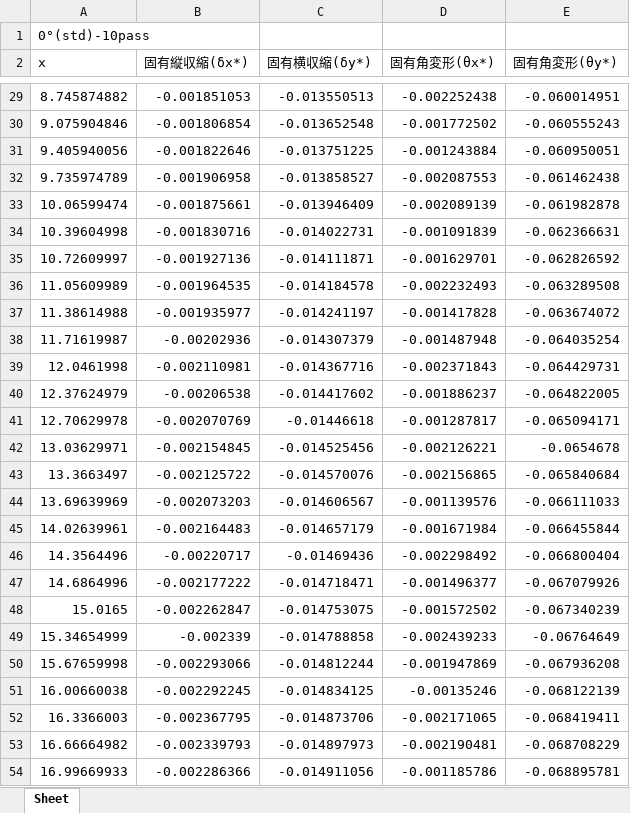
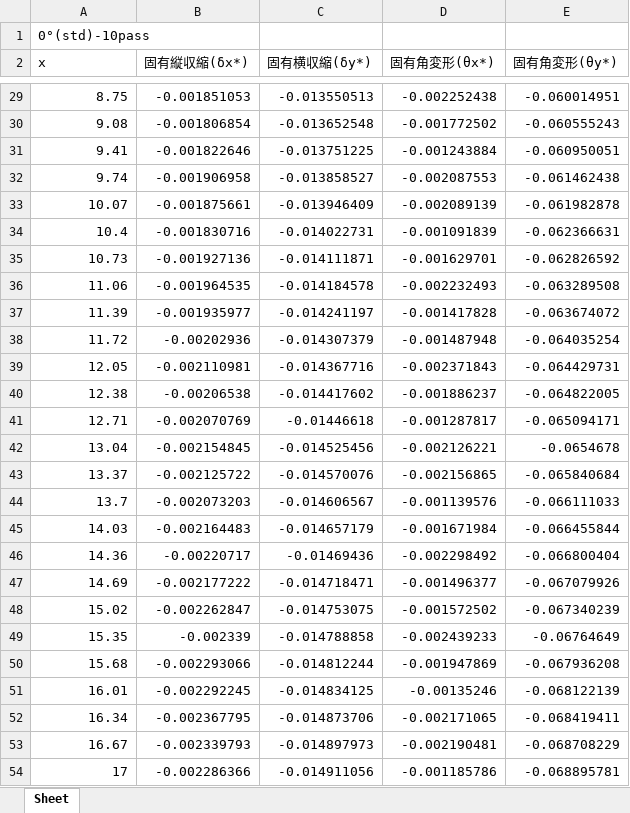
Before and after one commit to yuki0083/Intrinsic-strain, an Excel workbook: 結果/曲げ剛性/曲率試験片/0°方向/0°方向_result.xlsx, sheet Sheet, drawn as a sheet; only a part is shown, gaps mark what is left out; values as stored, in another font and other column widths than the file's, no borders; charts and pictures not drawn; the diff covers the shown part only; the diff names each change by its address in the sheet, - before the commit and + after, or states it on an @@ line.

```diff
--- a/結果/曲げ剛性/曲率試験片/0°方向/0°方向_result.xlsx (sheet Sheet)
+++ b/結果/曲げ剛性/曲率試験片/0°方向/0°方向_result.xlsx (sheet Sheet)
-A29 (x): 8.745874882
+A29 (x): 8.75
-A30 (x): 9.075904846
+A30 (x): 9.08
-A31 (x): 9.405940056
+A31 (x): 9.41
-A32 (x): 9.735974789
+A32 (x): 9.74
-A33 (x): 10.06599474
+A33 (x): 10.07
-A34 (x): 10.39604998
+A34 (x): 10.4
-A35 (x): 10.72609997
+A35 (x): 10.73
-A36 (x): 11.05609989
+A36 (x): 11.06
-A37 (x): 11.38614988
+A37 (x): 11.39
-A38 (x): 11.71619987
+A38 (x): 11.72
-A39 (x): 12.0461998
+A39 (x): 12.05
-A40 (x): 12.37624979
+A40 (x): 12.38
-A41 (x): 12.70629978
+A41 (x): 12.71
-A42 (x): 13.03629971
+A42 (x): 13.04
-A43 (x): 13.3663497
+A43 (x): 13.37
-A44 (x): 13.69639969
+A44 (x): 13.7
-A45 (x): 14.02639961
+A45 (x): 14.03
-A46 (x): 14.3564496
+A46 (x): 14.36
-A47 (x): 14.6864996
+A47 (x): 14.69
-A48 (x): 15.0165
+A48 (x): 15.02
-A49 (x): 15.34654999
+A49 (x): 15.35
-A50 (x): 15.67659998
+A50 (x): 15.68
-A51 (x): 16.00660038
+A51 (x): 16.01
-A52 (x): 16.3366003
+A52 (x): 16.34
-A53 (x): 16.66664982
+A53 (x): 16.67
-A54 (x): 16.99669933
+A54 (x): 17
```
Also changed, not shown: 276 edited cells elsewhere in this sheet, charts or pictures, 結果/曲げ剛性/曲率試験片/0°,90°固有変形比較.xlsx, 結果/曲げ剛性/曲率試験片/90°方向/90°方向_result.xlsx, 1 other file.
